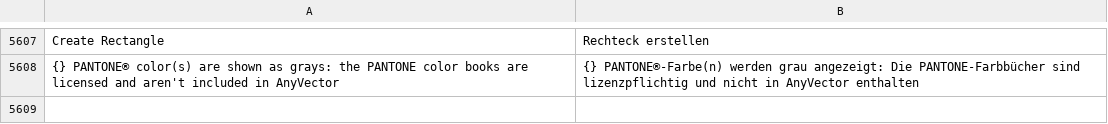
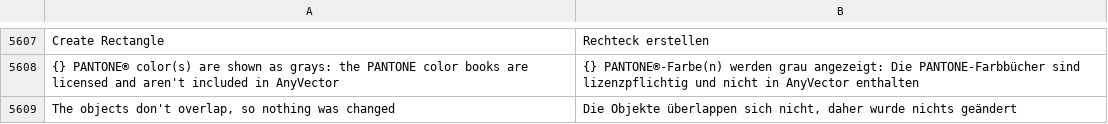
Before and after one commit to toim22/AnyVector, a TSV file: crates/anyvector/assets/i18n/de-DE.tsv, drawn as a sheet; only a part is shown, gaps mark what is left out.

```diff
--- a/crates/anyvector/assets/i18n/de-DE.tsv
+++ b/crates/anyvector/assets/i18n/de-DE.tsv
@@ -5608 +5608,2 @@ Create Rectangle	Rechteck erstellen
 {} PANTONE® color(s) are shown as grays: the PANTONE color books are licensed and aren't included in AnyVector	{} PANTONE®-Farbe(n) werden grau angezeigt: Die PANTONE-Farbbücher sind lizenzpflichtig und nicht in AnyVector enthalten
+The objects don't overlap, so nothing was changed	Die Objekte überlappen sich nicht, daher wurde nichts geändert
```
Also changed, not shown: crates/anyvector/assets/i18n/it-IT.tsv, crates/anyvector/assets/i18n/ja-JP.tsv, 21 other files.
